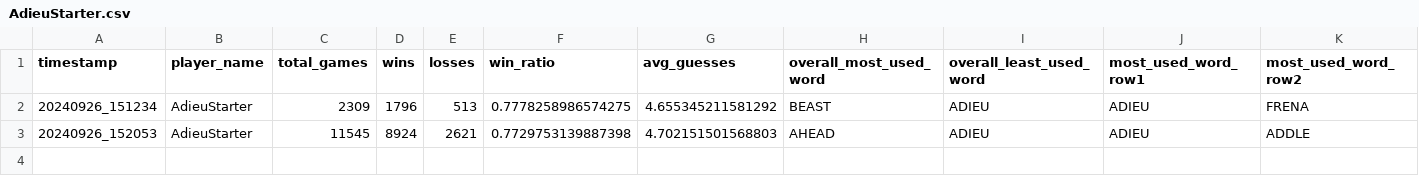
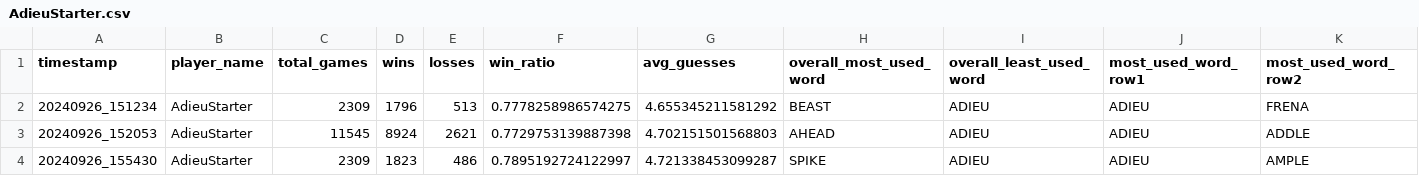
Before and after one commit to utmittal/wordle-strategies, a CSV file: player_scores/AdieuStarter.csv, drawn as a sheet; only a part is shown; rows hold the shown columns only; the diff names each change by its address in the sheet, - before the commit and + after, or states it on an @@ line.

```diff
--- a/player_scores/AdieuStarter.csv
+++ b/player_scores/AdieuStarter.csv
+row 4: 20240926_155430 | AdieuStarter | 2309 | 1823 | 486 | 0.7895192724122997 | 4.721338453099287 | SPIKE | ADIEU | ADIEU | AMPLE
```
Also changed, not shown: player_scores/LogicalGuesser.csv, player_scores/LogicalGuesserWithDupes.csv, 3 other files.
